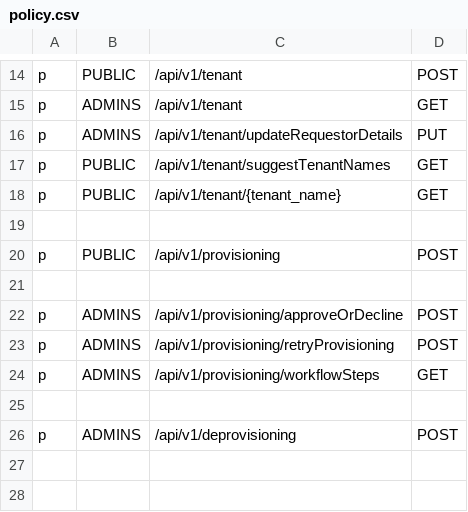
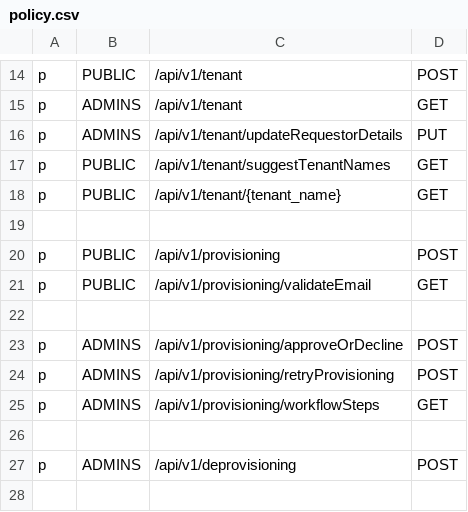
Before and after one commit to trishant-lab/complex-pr-batch-v1, a CSV file: app/core/pycasbin/policy.csv, drawn as a sheet; only a part is shown, gaps mark what is left out; the shorter side is filled out with more unchanged rows.

Commit message:
added validateEmail api

```diff
--- a/app/core/pycasbin/policy.csv
+++ b/app/core/pycasbin/policy.csv
@@ -20,2 +20,3 @@ p, PUBLIC, /api/v1/tenant/{tenant_name}, GET
 p, PUBLIC, /api/v1/provisioning, POST
+p, PUBLIC, /api/v1/provisioning/validateEmail, GET
 
```
Also changed, not shown: 1 other file.
